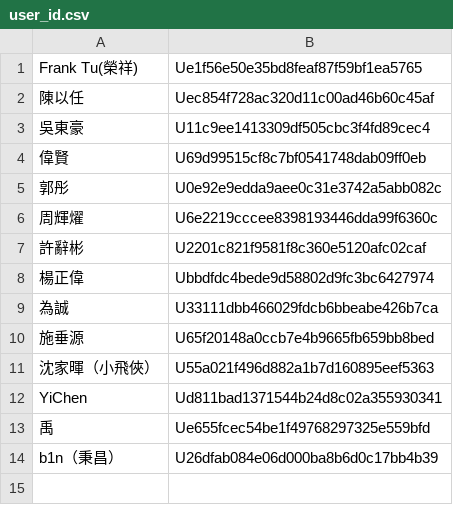
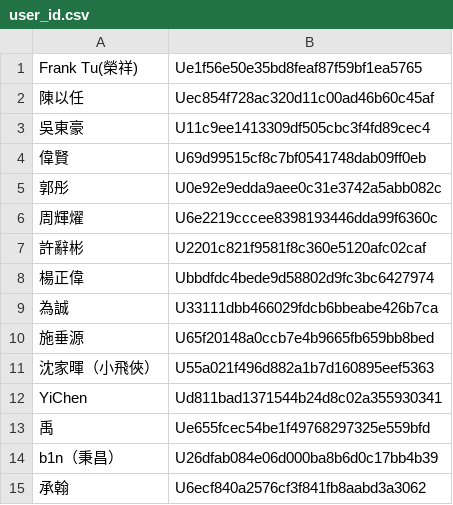
Before and after one commit to laya1017/line-robot-1017, a CSV file: user_id.csv, drawn as a sheet.

Commit message:
新增承翰

```diff
--- a/user_id.csv
+++ b/user_id.csv
@@ -14 +14,2 @@ YiChen,Ud811bad1371544b24d8c02a355930341
 b1n（秉昌）,U26dfab084e06d000ba8b6d0c17bb4b39
+承翰,U6ecf840a2576cf3f841fb8aabd3a3062
```
